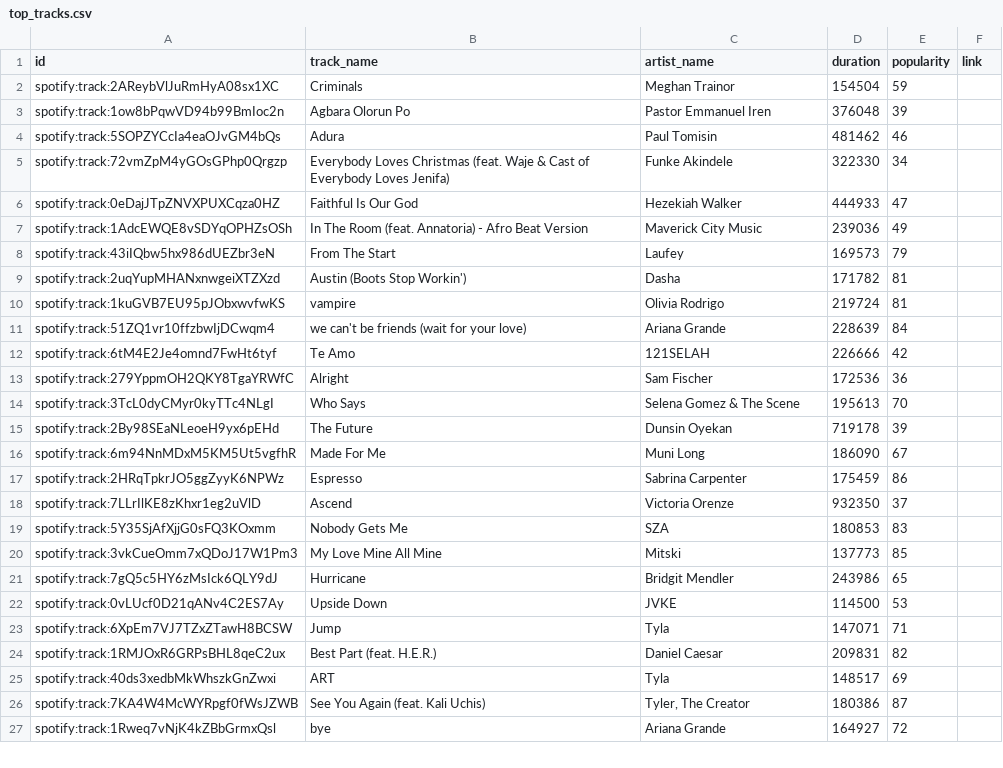
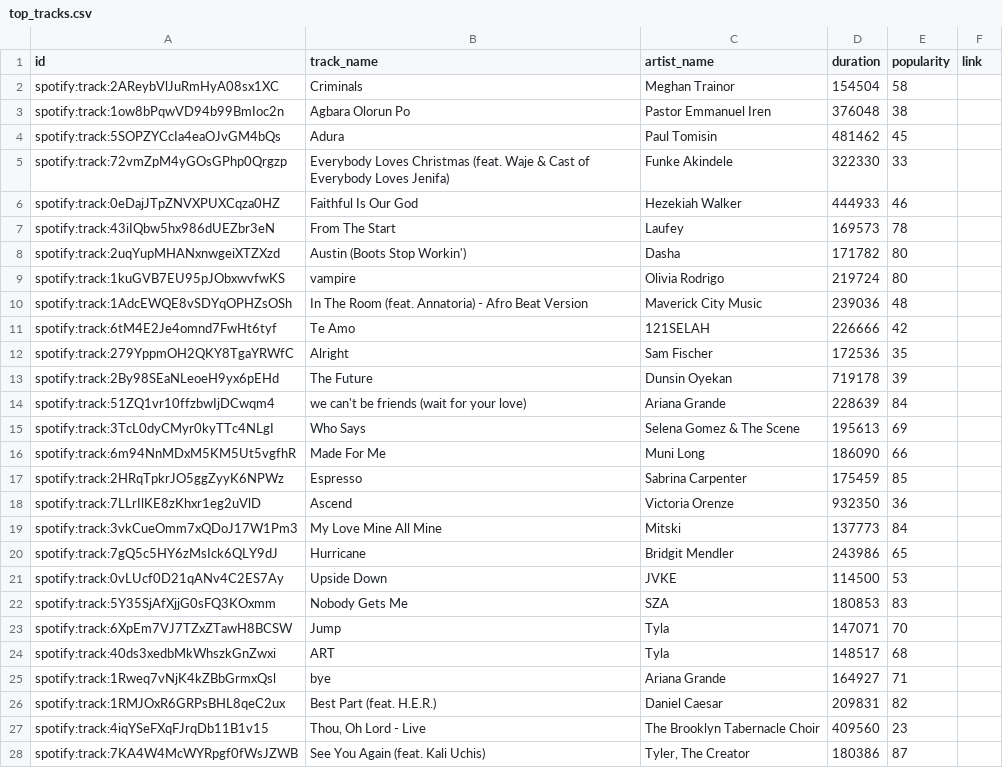
Before and after one commit to ifeomavera/ETL-pipeline-with-Postgres-and-Apache-Spark, a CSV file: top_tracks.csv, drawn as a sheet; only a part is shown; the diff covers the shown part only.

```diff
--- a/top_tracks.csv
+++ b/top_tracks.csv
@@ -1,27 +1,28 @@
 id,track_name,artist_name,duration,popularity,link
-spotify:track:2AReybVlJuRmHyA08sx1XC,Criminals,Meghan Trainor,154504,59,
-spotify:track:1ow8bPqwVD94b99BmIoc2n,Agbara Olorun Po,Pastor Emmanuel Iren,376048,39,
-spotify:track:5SOPZYCcIa4eaOJvGM4bQs,Adura,Paul Tomisin,481462,46,
-spotify:track:72vmZpM4yGOsGPhp0Qrgzp,Everybody Loves Christmas (feat. Waje & Cast of Everybody Loves Jenifa),Funke Akindele,322330,34,
-spotify:track:0eDajJTpZNVXPUXCqza0HZ,Faithful Is Our God,Hezekiah Walker,444933,47,
-spotify:track:1AdcEWQE8vSDYqOPHZsOSh,In The Room (feat. Annatoria) - Afro Beat Version,Maverick City Music,239036,49,
-spotify:track:43iIQbw5hx986dUEZbr3eN,From The Start,Laufey,169573,79,
-spotify:track:2uqYupMHANxnwgeiXTZXzd,Austin (Boots Stop Workin'),Dasha,171782,81,
-spotify:track:1kuGVB7EU95pJObxwvfwKS,vampire,Olivia Rodrigo,219724,81,
+spotify:track:2AReybVlJuRmHyA08sx1XC,Criminals,Meghan Trainor,154504,58,
+spotify:track:1ow8bPqwVD94b99BmIoc2n,Agbara Olorun Po,Pastor Emmanuel Iren,376048,38,
+spotify:track:5SOPZYCcIa4eaOJvGM4bQs,Adura,Paul Tomisin,481462,45,
+spotify:track:72vmZpM4yGOsGPhp0Qrgzp,Everybody Loves Christmas (feat. Waje & Cast of Everybody Loves Jenifa),Funke Akindele,322330,33,
+spotify:track:0eDajJTpZNVXPUXCqza0HZ,Faithful Is Our God,Hezekiah Walker,444933,46,
+spotify:track:43iIQbw5hx986dUEZbr3eN,From The Start,Laufey,169573,78,
+spotify:track:2uqYupMHANxnwgeiXTZXzd,Austin (Boots Stop Workin'),Dasha,171782,80,
+spotify:track:1kuGVB7EU95pJObxwvfwKS,vampire,Olivia Rodrigo,219724,80,
+spotify:track:1AdcEWQE8vSDYqOPHZsOSh,In The Room (feat. Annatoria) - Afro Beat Version,Maverick City Music,239036,48,
+spotify:track:6tM4E2Je4omnd7FwHt6tyf,Te Amo,121SELAH,226666,42,
+spotify:track:279YppmOH2QKY8TgaYRWfC,Alright,Sam Fischer,172536,35,
+spotify:track:2By98SEaNLeoeH9yx6pEHd,The Future,Dunsin Oyekan,719178,39,
 spotify:track:51ZQ1vr10ffzbwIjDCwqm4,we can't be friends (wait for your love),Ariana Grande,228639,84,
-spotify:track:6tM4E2Je4omnd7FwHt6tyf,Te Amo,121SELAH,226666,42,
-spotify:track:279YppmOH2QKY8TgaYRWfC,Alright,Sam Fischer,172536,36,
-spotify:track:3TcL0dyCMyr0kyTTc4NLgI,Who Says,Selena Gomez & The Scene,195613,70,
-spotify:track:2By98SEaNLeoeH9yx6pEHd,The Future,Dunsin Oyekan,719178,39,
-spotify:track:6m94NnMDxM5KM5Ut5vgfhR,Made For Me,Muni Long,186090,67,
-spotify:track:2HRqTpkrJO5ggZyyK6NPWz,Espresso,Sabrina Carpenter,175459,86,
-spotify:track:7LLrIlKE8zKhxr1eg2uVlD,Ascend,Victoria Orenze,932350,37,
-spotify:track:5Y35SjAfXjjG0sFQ3KOxmm,Nobody Gets Me,SZA,180853,83,
-spotify:track:3vkCueOmm7xQDoJ17W1Pm3,My Love Mine All Mine,Mitski,137773,85,
+spotify:track:3TcL0dyCMyr0kyTTc4NLgI,Who Says,Selena Gomez & The Scene,195613,69,
+spotify:track:6m94NnMDxM5KM5Ut5vgfhR,Made For Me,Muni Long,186090,66,
+spotify:track:2HRqTpkrJO5ggZyyK6NPWz,Espresso,Sabrina Carpenter,175459,85,
+spotify:track:7LLrIlKE8zKhxr1eg2uVlD,Ascend,Victoria Orenze,932350,36,
+spotify:track:3vkCueOmm7xQDoJ17W1Pm3,My Love Mine All Mine,Mitski,137773,84,
 spotify:track:7gQ5c5HY6zMsIck6QLY9dJ,Hurricane,Bridgit Mendler,243986,65,
 spotify:track:0vLUcf0D21qANv4C2ES7Ay,Upside Down,JVKE,114500,53,
-spotify:track:6XpEm7VJ7TZxZTawH8BCSW,Jump,Tyla,147071,71,
+spotify:track:5Y35SjAfXjjG0sFQ3KOxmm,Nobody Gets Me,SZA,180853,83,
+spotify:track:6XpEm7VJ7TZxZTawH8BCSW,Jump,Tyla,147071,70,
+spotify:track:40ds3xedbMkWhszkGnZwxi,ART,Tyla,148517,68,
+spotify:track:1Rweq7vNjK4kZBbGrmxQsl,bye,Ariana Grande,164927,71,
 spotify:track:1RMJOxR6GRPsBHL8qeC2ux,Best Part (feat. H.E.R.),Daniel Caesar,209831,82,
-spotify:track:40ds3xedbMkWhszkGnZwxi,ART,Tyla,148517,69,
+spotify:track:4iqYSeFXqFJrqDb11B1v15,"Thou, Oh Lord - Live",The Brooklyn Tabernacle Choir,409560,23,
 spotify:track:7KA4W4McWYRpgf0fWsJZWB,See You Again (feat. Kali Uchis),"Tyler, The Creator",180386,87,
-spotify:track:1Rweq7vNjK4kZBbGrmxQsl,bye,Ariana Grande,164927,72,
```
Also changed, not shown: 11 added rows, 12 removed rows, 2 moved rows and 4 edited cells elsewhere in this file, all_recent_tracks.csv, all_top_artists.csv, 8 other files.
